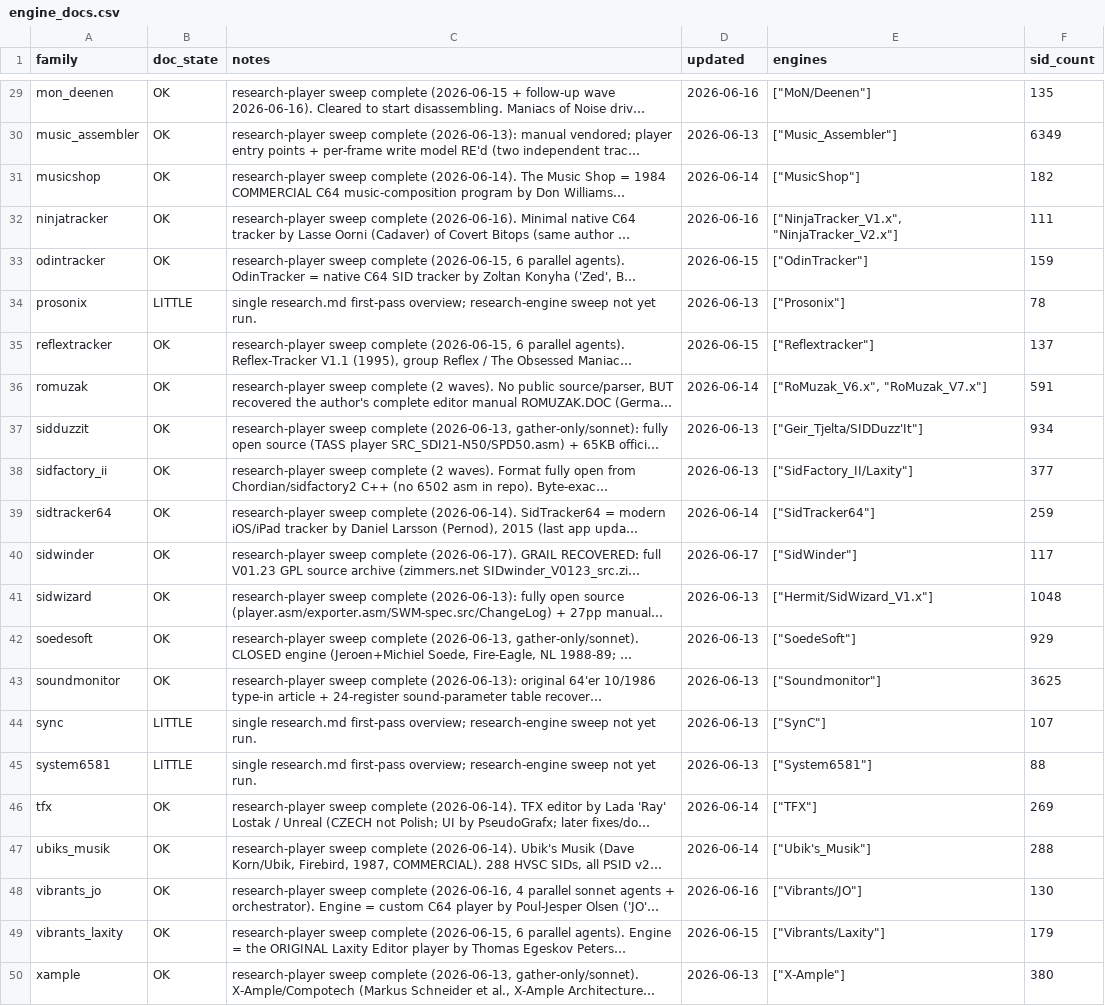
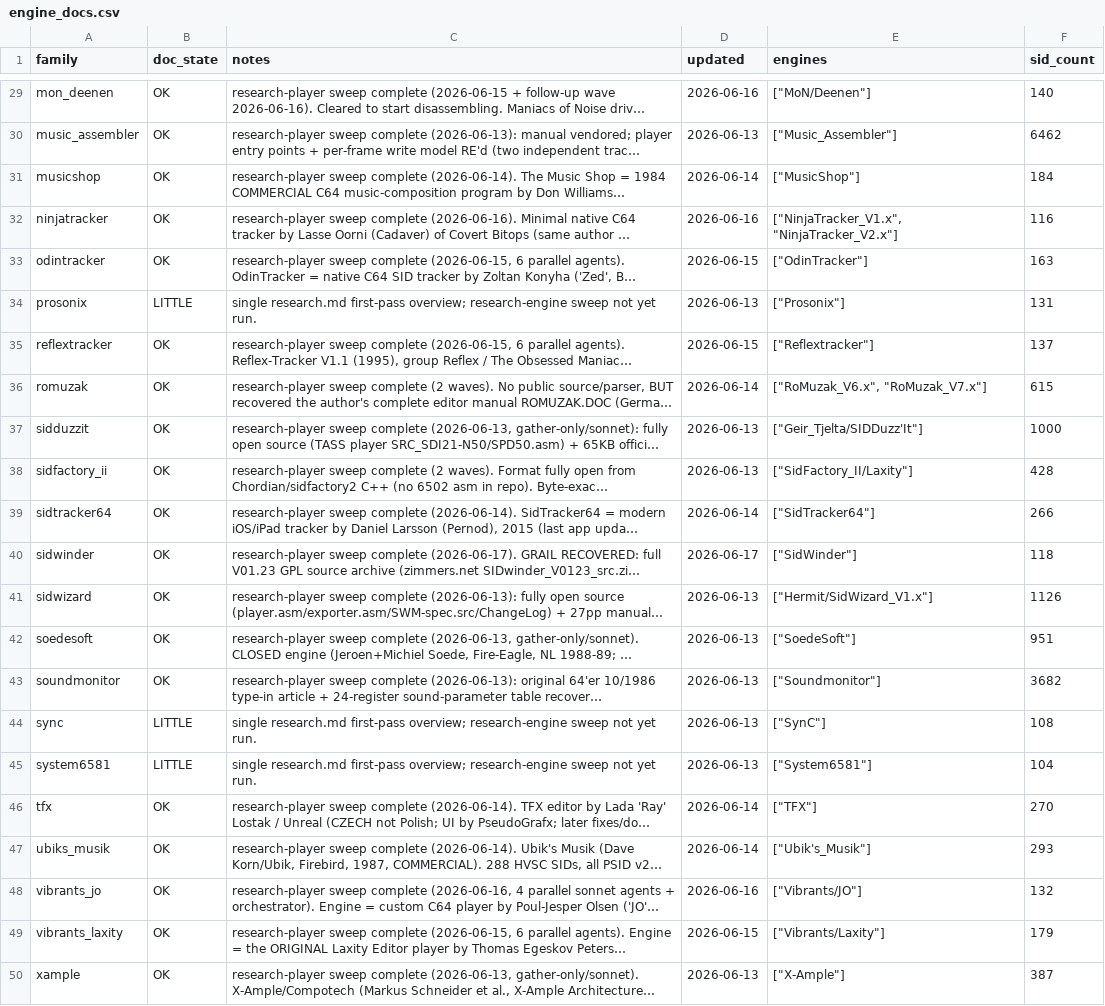
Before and after one commit to josteint/sidfinity, a CSV file: engine_docs.csv, drawn as a sheet; only a part is shown, gaps mark what is left out; long unchanged cells end in …; the diff covers the shown part only; the diff names each change by its address in the sheet, - before the commit and + after, or states it on an @@ line.

```diff
--- a/engine_docs.csv
+++ b/engine_docs.csv
-F29 (sid_count): 135
+F29 (sid_count): 140
-F30 (sid_count): 6349
+F30 (sid_count): 6462
-F31 (sid_count): 182
+F31 (sid_count): 184
-F32 (sid_count): 111
+F32 (sid_count): 116
-F33 (sid_count): 159
+F33 (sid_count): 163
-F34 (sid_count): 78
+F34 (sid_count): 131
-F36 (sid_count): 591
+F36 (sid_count): 615
-F37 (sid_count): 934
+F37 (sid_count): 1000
-F38 (sid_count): 377
+F38 (sid_count): 428
-F39 (sid_count): 259
+F39 (sid_count): 266
-F40 (sid_count): 117
+F40 (sid_count): 118
-F41 (sid_count): 1048
+F41 (sid_count): 1126
-F42 (sid_count): 929
+F42 (sid_count): 951
-F43 (sid_count): 3625
+F43 (sid_count): 3682
-F44 (sid_count): 107
+F44 (sid_count): 108
-F45 (sid_count): 88
+F45 (sid_count): 104
-F46 (sid_count): 269
+F46 (sid_count): 270
-F47 (sid_count): 288
+F47 (sid_count): 293
-F48 (sid_count): 130
+F48 (sid_count): 132
-F50 (sid_count): 380
+F50 (sid_count): 387
```
Also changed, not shown: 23 edited cells elsewhere in this file, 8 other files.
